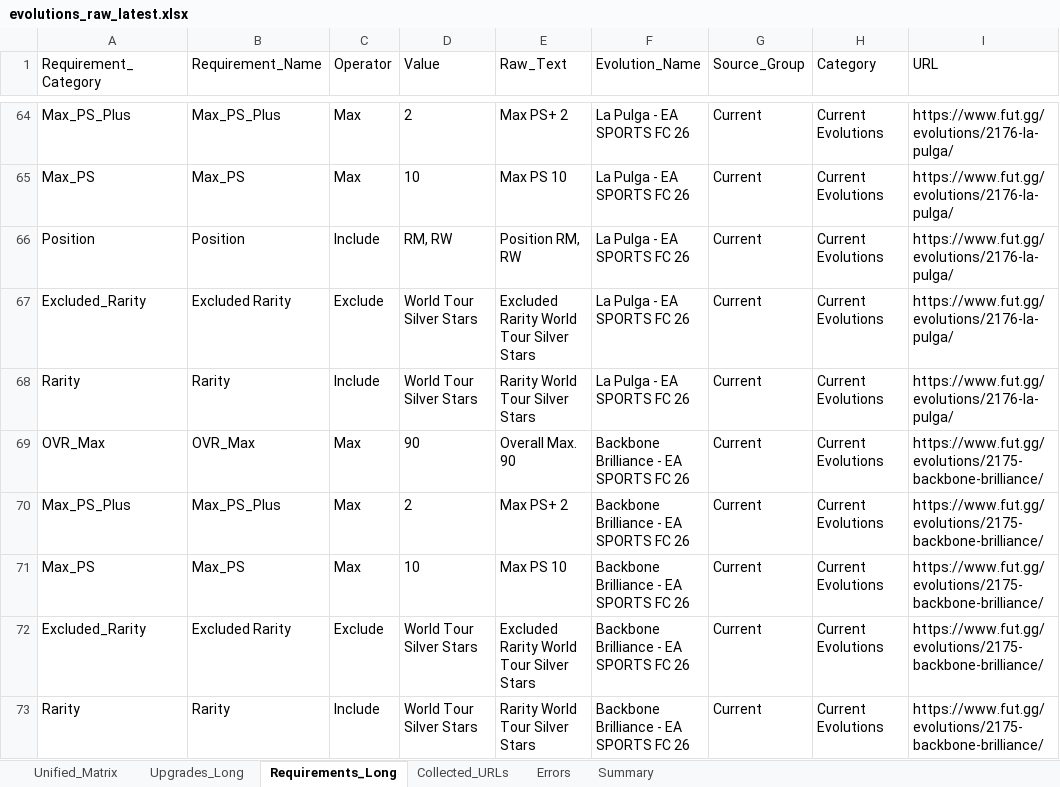
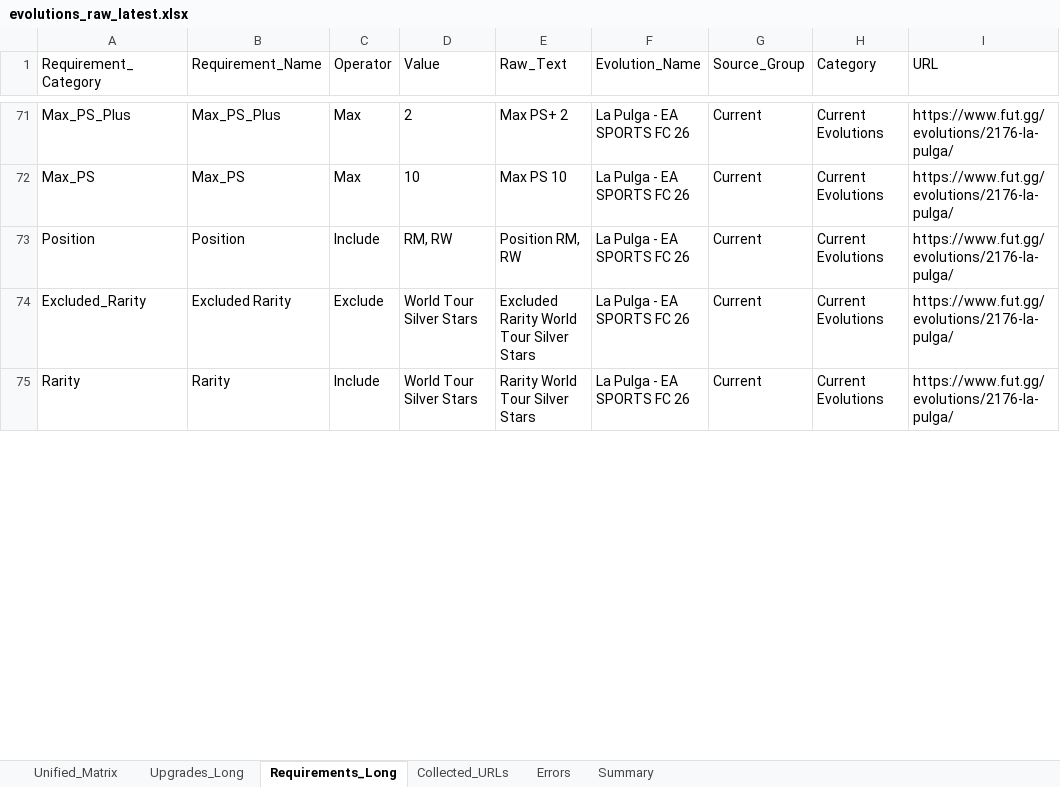
Before and after one commit to lemora87/futgg-objective-crawler, an Excel workbook: latest/evolutions_raw_latest.xlsx, sheet Requirements_Long, drawn as a sheet; only a part is shown, gaps mark what is left out; values as stored, in another font and other column widths than the file's, no borders; removed rows and columns are numbered as before the commit, all else as after; the diff covers the shown part only; the diff names each change by its address in the sheet, - before the commit and + after, or states it on an @@ line.

```diff
--- a/latest/evolutions_raw_latest.xlsx (sheet Requirements_Long)
+++ b/latest/evolutions_raw_latest.xlsx (sheet Requirements_Long)
-row 69: OVR_Max | OVR_Max | Max | 90 | Overall Max. 90 | Backbone Brilliance - EA SPORTS FC 26 | Current | Current Evolutions | https://www.fut.gg/evolutions/2175-backbone-brilliance/
-row 70: Max_PS_Plus | Max_PS_Plus | Max | 2 | Max PS+ 2 | Backbone Brilliance - EA SPORTS FC 26 | Current | Current Evolutions | https://www.fut.gg/evolutions/2175-backbone-brilliance/
-row 71: Max_PS | Max_PS | Max | 10 | Max PS 10 | Backbone Brilliance - EA SPORTS FC 26 | Current | Current Evolutions | https://www.fut.gg/evolutions/2175-backbone-brilliance/
-row 72: Excluded_Rarity | Excluded Rarity | Exclude | World Tour Silver Stars | Excluded Rarity World Tour Silver Stars | Backbone Brilliance - EA SPORTS FC 26 | Current | Current Evolutions | https://www.fut.gg/evolutions/2175-backbone-brilliance/
-row 73: Rarity | Rarity | Include | World Tour Silver Stars | Rarity World Tour Silver Stars | Backbone Brilliance - EA SPORTS FC 26 | Current | Current Evolutions | https://www.fut.gg/evolutions/2175-backbone-brilliance/
```
Also changed, not shown: 7 added rows and 16 edited cells elsewhere in this sheet, sheet Unified_Matrix, sheet Upgrades_Long, sheet Collected_URLs, sheet Summary, latest/evolutions_analysis_latest.xlsx.
